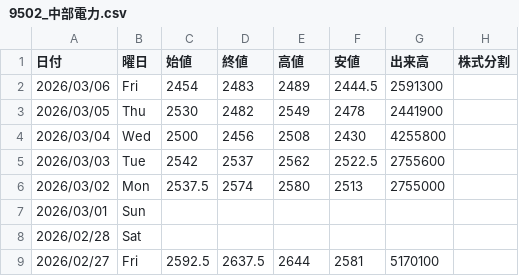
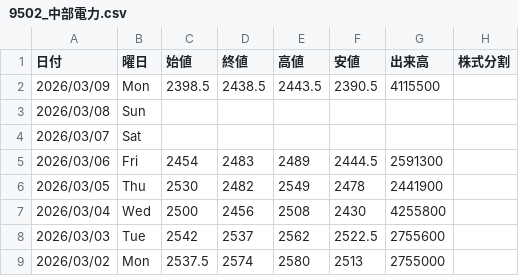
Before and after one commit to Yoshihiro-Okinaga/StockData, a CSV file: StockNightly/Verification/9502_中部電力.csv, drawn as a sheet; only a part is shown; the shorter side is filled out with more unchanged rows; the diff names each change by its address in the sheet, - before the commit and + after, or states it on an @@ line.

```diff
--- a/StockNightly/Verification/9502_中部電力.csv
+++ b/StockNightly/Verification/9502_中部電力.csv
+row 2: 2026/03/09 | Mon | 2398.5 | 2438.5 | 2443.5 | 2390.5 | 4115500
+row 3: 2026/03/08 | Sun
+row 4: 2026/03/07 | Sat
```
Also changed, not shown: StockNightly/3407_旭化成.csv, StockNightly/6752_パナソニック.csv, 38 other files.
